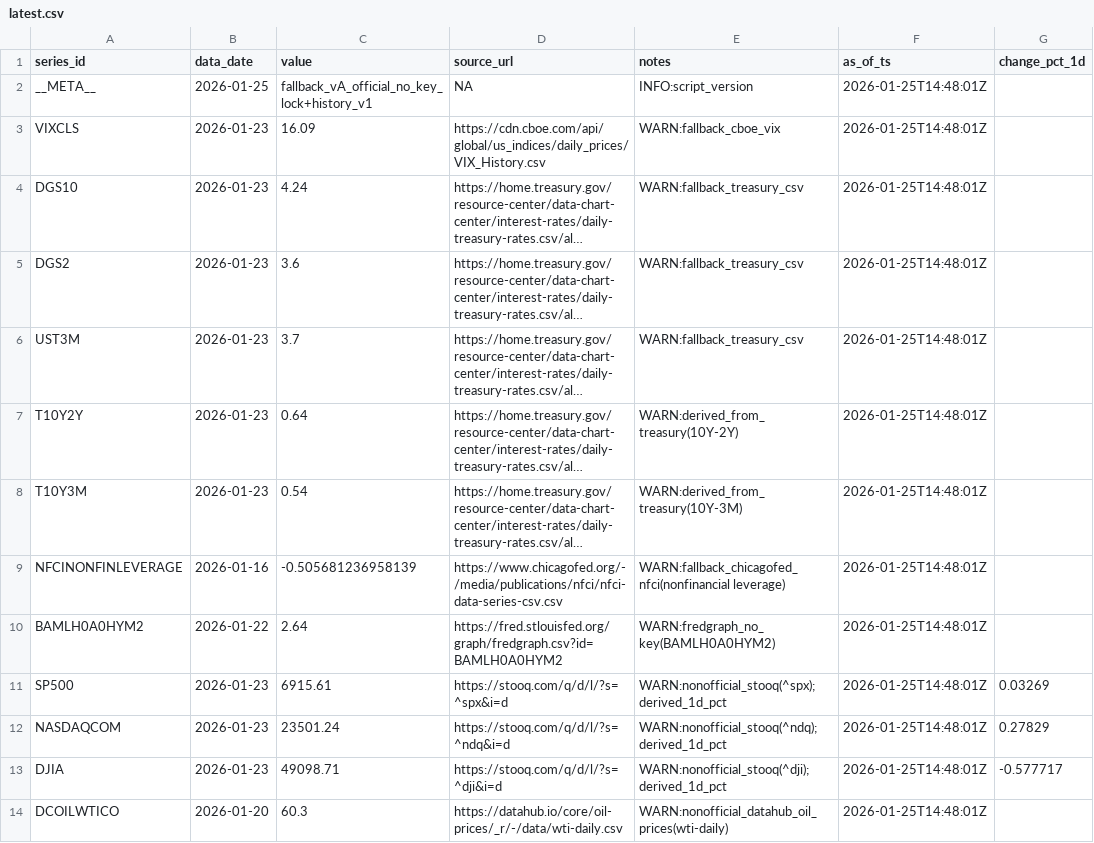
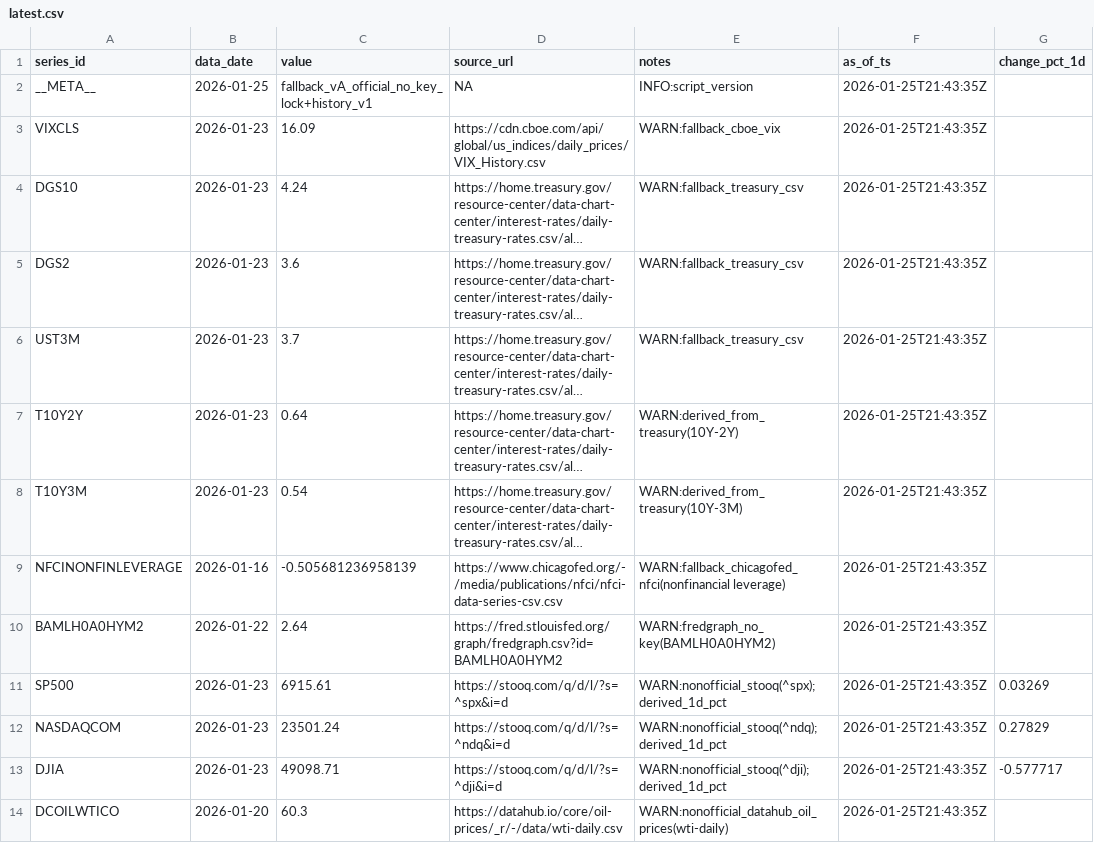
Before and after one commit to Joseph-Chou911/fred-cache, a CSV file: fallback_cache/latest.csv, drawn as a sheet; long unchanged cells end in …; the diff names each change by its address in the sheet, - before the commit and + after, or states it on an @@ line.

```diff
--- a/fallback_cache/latest.csv
+++ b/fallback_cache/latest.csv
-F2:F14 (as_of_ts): 2026-01-25T14:48:01Z
+F2:F14 (as_of_ts): 2026-01-25T21:43:35Z
```
Also changed, not shown: 2 other files.
